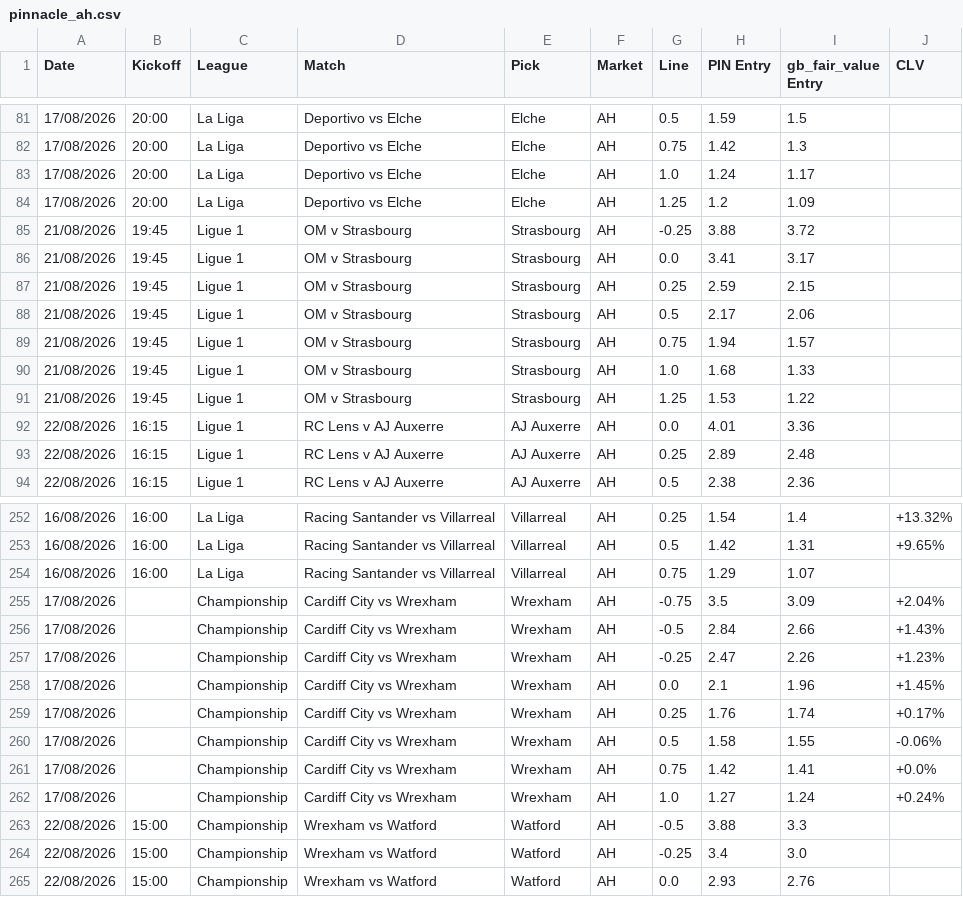
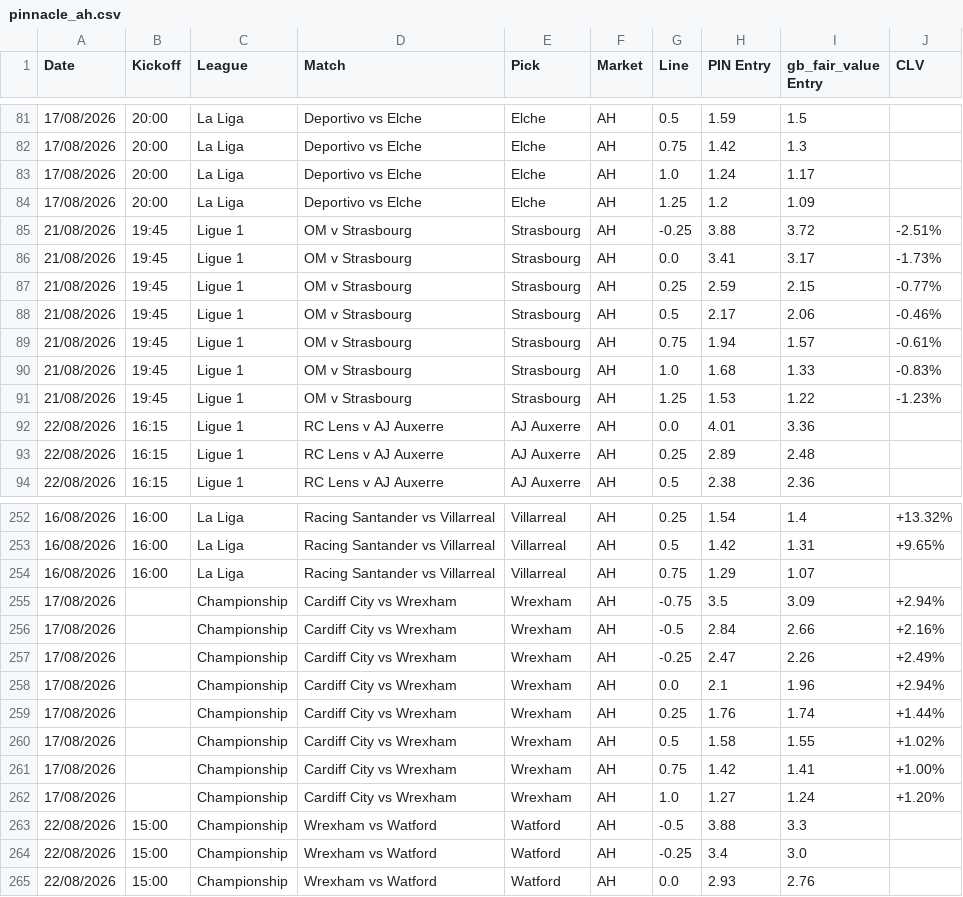
Before and after one commit to Rodzzinho/gamebreaker-clv-proof, a CSV file: pinnacle_ah.csv, drawn as a sheet; only a part is shown, gaps mark what is left out; the diff covers the shown part only.

```diff
--- a/pinnacle_ah.csv
+++ b/pinnacle_ah.csv
@@ -84,9 +84,9 @@ Date,Kickoff,League,Match,Pick,Market,Line,PIN Entry,gb_fair_value Entry,CLV
 17/08/2026,20:00,La Liga,Deportivo vs Elche,Elche,AH,1.25,1.2,1.09,
-21/08/2026,19:45,Ligue 1,OM v Strasbourg,Strasbourg,AH,-0.25,3.88,3.72,
-21/08/2026,19:45,Ligue 1,OM v Strasbourg,Strasbourg,AH,0.0,3.41,3.17,
-21/08/2026,19:45,Ligue 1,OM v Strasbourg,Strasbourg,AH,0.25,2.59,2.15,
-21/08/2026,19:45,Ligue 1,OM v Strasbourg,Strasbourg,AH,0.5,2.17,2.06,
-21/08/2026,19:45,Ligue 1,OM v Strasbourg,Strasbourg,AH,0.75,1.94,1.57,
-21/08/2026,19:45,Ligue 1,OM v Strasbourg,Strasbourg,AH,1.0,1.68,1.33,
-21/08/2026,19:45,Ligue 1,OM v Strasbourg,Strasbourg,AH,1.25,1.53,1.22,
+21/08/2026,19:45,Ligue 1,OM v Strasbourg,Strasbourg,AH,-0.25,3.88,3.72,-2.51%
+21/08/2026,19:45,Ligue 1,OM v Strasbourg,Strasbourg,AH,0.0,3.41,3.17,-1.73%
+21/08/2026,19:45,Ligue 1,OM v Strasbourg,Strasbourg,AH,0.25,2.59,2.15,-0.77%
+21/08/2026,19:45,Ligue 1,OM v Strasbourg,Strasbourg,AH,0.5,2.17,2.06,-0.46%
+21/08/2026,19:45,Ligue 1,OM v Strasbourg,Strasbourg,AH,0.75,1.94,1.57,-0.61%
+21/08/2026,19:45,Ligue 1,OM v Strasbourg,Strasbourg,AH,1.0,1.68,1.33,-0.83%
+21/08/2026,19:45,Ligue 1,OM v Strasbourg,Strasbourg,AH,1.25,1.53,1.22,-1.23%
 22/08/2026,16:15,Ligue 1,RC Lens v AJ Auxerre,AJ Auxerre,AH,0.0,4.01,3.36,
@@ -254,10 +254,10 @@ Date,Kickoff,League,Match,Pick,Market,Line,PIN Entry,gb_fair_value Entry,CLV
 16/08/2026,16:00,La Liga,Racing Santander vs Villarreal,Villarreal,AH,0.75,1.29,1.07,
-17/08/2026,,Championship,Cardiff City vs Wrexham,Wrexham,AH,-0.75,3.5,3.09,+2.04%
-17/08/2026,,Championship,Cardiff City vs Wrexham,Wrexham,AH,-0.5,2.84,2.66,+1.43%
-17/08/2026,,Championship,Cardiff City vs Wrexham,Wrexham,AH,-0.25,2.47,2.26,+1.23%
-17/08/2026,,Championship,Cardiff City vs Wrexham,Wrexham,AH,0.0,2.1,1.96,+1.45%
-17/08/2026,,Championship,Cardiff City vs Wrexham,Wrexham,AH,0.25,1.76,1.74,+0.17%
-17/08/2026,,Championship,Cardiff City vs Wrexham,Wrexham,AH,0.5,1.58,1.55,-0.06%
-17/08/2026,,Championship,Cardiff City vs Wrexham,Wrexham,AH,0.75,1.42,1.41,+0.0%
-17/08/2026,,Championship,Cardiff City vs Wrexham,Wrexham,AH,1.0,1.27,1.24,+0.24%
+17/08/2026,,Championship,Cardiff City vs Wrexham,Wrexham,AH,-0.75,3.5,3.09,+2.94%
+17/08/2026,,Championship,Cardiff City vs Wrexham,Wrexham,AH,-0.5,2.84,2.66,+2.16%
+17/08/2026,,Championship,Cardiff City vs Wrexham,Wrexham,AH,-0.25,2.47,2.26,+2.49%
+17/08/2026,,Championship,Cardiff City vs Wrexham,Wrexham,AH,0.0,2.1,1.96,+2.94%
+17/08/2026,,Championship,Cardiff City vs Wrexham,Wrexham,AH,0.25,1.76,1.74,+1.44%
+17/08/2026,,Championship,Cardiff City vs Wrexham,Wrexham,AH,0.5,1.58,1.55,+1.02%
+17/08/2026,,Championship,Cardiff City vs Wrexham,Wrexham,AH,0.75,1.42,1.41,+1.00%
+17/08/2026,,Championship,Cardiff City vs Wrexham,Wrexham,AH,1.0,1.27,1.24,+1.20%
 22/08/2026,15:00,Championship,Wrexham vs Watford,Watford,AH,-0.5,3.88,3.3,
```
Also changed, not shown: 40 edited cells elsewhere in this file.
